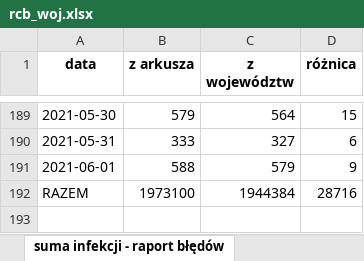
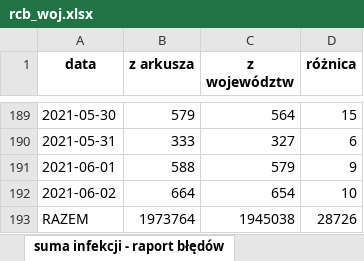
Before and after one commit to wieslawseweryn/wieslawseweryn.github.io, an Excel workbook: rcb_woj.xlsx, sheet suma infekcji - raport błędów, drawn as a sheet; only a part is shown, gaps mark what is left out; values as stored, in another font and other column widths than the file's, no borders; addresses are those after the commit; the diff names each change by its address in the sheet, - before the commit and + after, or states it on an @@ line.

Commit message:
2021-06-02 Dane MZ przypadki województwa (XLSX)

```diff
--- a/rcb_woj.xlsx (sheet suma infekcji - raport błędów)
+++ b/rcb_woj.xlsx (sheet suma infekcji - raport błędów)
+row 192: 2021-06-02 | 664 | 654 | 10
-B193 (z arkusza): 1973100
+B193 (z arkusza): 1973764
-C193 (z województw): 1944384
+C193 (z województw): 1945038
-D193 (różnica): 28716
+D193 (różnica): 28726
```
Also changed, not shown: sheet arkusz województw, sheet porównanie danych.
